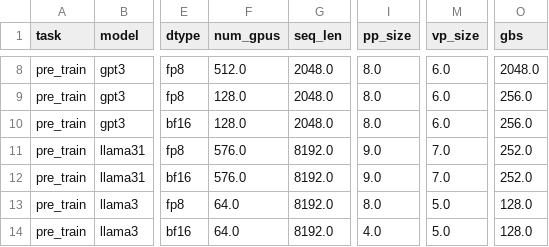
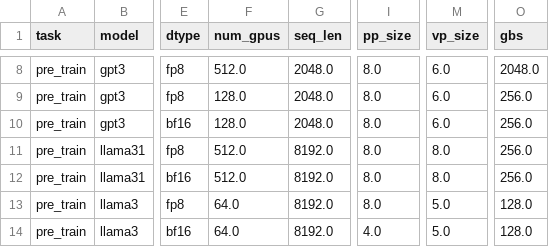
Before and after one commit to NVIDIA-NeMo/NeMo, a CSV file: scripts/llm/performance/recommended_model_configs/model_configs_h100.csv, drawn as a sheet; only a part is shown, gaps mark what is left out; the diff names each change by its address in the sheet, - before the commit and + after, or states it on an @@ line.

```diff
--- a/scripts/llm/performance/recommended_model_configs/model_configs_h100.csv
+++ b/scripts/llm/performance/recommended_model_configs/model_configs_h100.csv
-F11:F12 (num_gpus): 576.0
+F11:F12 (num_gpus): 512.0
-I11:I12 (pp_size): 9.0
+I11:I12 (pp_size): 8.0
-M11:M12 (vp_size): 7.0
+M11:M12 (vp_size): 8.0
-O11:O12 (gbs): 252.0
+O11:O12 (gbs): 256.0
```
Also changed, not shown: scripts/llm/performance/recommended_model_configs/model_configs_b200.csv, scripts/llm/performance/recommended_model_configs/strong_scaling_model_configs_h100.csv, 6 other files.
